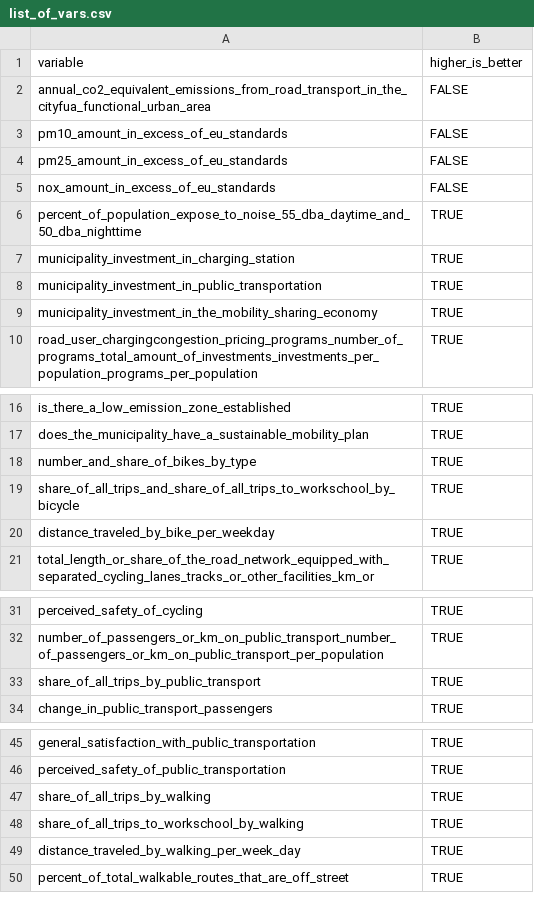
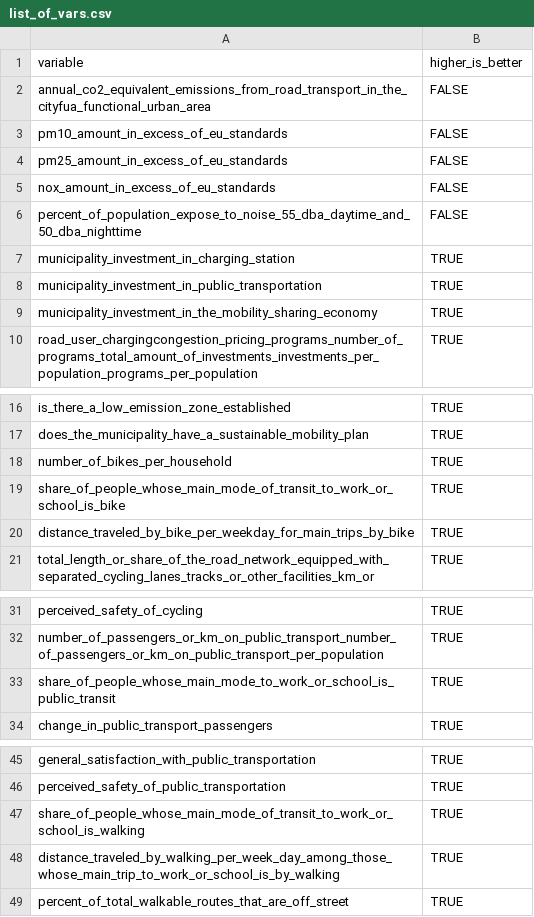
Before and after one commit to kimberlykreiss/sustainable_mobility_index_LTU, a CSV file: list_of_vars.csv, drawn as a sheet; only a part is shown, gaps mark what is left out; the diff covers the shown part only.

Commit message:
updating to reflect the changes to synthetic data and also updating list_of_vars for the higher_is_better flag

```diff
--- a/list_of_vars.csv
+++ b/list_of_vars.csv
@@ -5,3 +5,3 @@ pm25_amount_in_excess_of_eu_standards,FALSE
 nox_amount_in_excess_of_eu_standards,FALSE
-percent_of_population_expose_to_noise_55_dba_daytime_and_50_dba_nighttime,TRUE
+percent_of_population_expose_to_noise_55_dba_daytime_and_50_dba_nighttime,FALSE
 municipality_investment_in_charging_station,TRUE
@@ -17,5 +17,5 @@ is_there_a_low_emission_zone_established,TRUE
 does_the_municipality_have_a_sustainable_mobility_plan,TRUE
-number_and_share_of_bikes_by_type,TRUE
-share_of_all_trips_and_share_of_all_trips_to_workschool_by_bicycle,TRUE
-distance_traveled_by_bike_per_weekday,TRUE
+number_of_bikes_per_household,TRUE
+share_of_people_whose_main_mode_of_transit_to_work_or_school_is_bike,TRUE
+distance_traveled_by_bike_per_weekday_for_main_trips_by_bike,TRUE
 total_length_or_share_of_the_road_network_equipped_with_separated_cycling_lanes_tracks_or_other_facilities_km_or,TRUE
@@ -32,3 +32,3 @@ perceived_safety_of_cycling,TRUE
 number_of_passengers_or_km_on_public_transport_number_of_passengers_or_km_on_public_transport_per_population,TRUE
-share_of_all_trips_by_public_transport,TRUE
+share_of_people_whose_main_mode_to_work_or_school_is_public_transit,TRUE
 change_in_public_transport_passengers,TRUE
@@ -46,5 +46,4 @@ general_satisfaction_with_public_transportation,TRUE
 perceived_safety_of_public_transportation,TRUE
-share_of_all_trips_by_walking,TRUE
-share_of_all_trips_to_workschool_by_walking,TRUE
-distance_traveled_by_walking_per_week_day,TRUE
+share_of_people_whose_main_mode_of_transit_to_work_or_school_is_walking,TRUE
+distance_traveled_by_walking_per_week_day_among_those_whose_main_trip_to_work_or_school_is_by_walking,TRUE
 percent_of_total_walkable_routes_that_are_off_street,TRUE
```
Also changed, not shown: 8 added rows, 3 removed rows and 5 edited cells elsewhere in this file, 1 other file.
